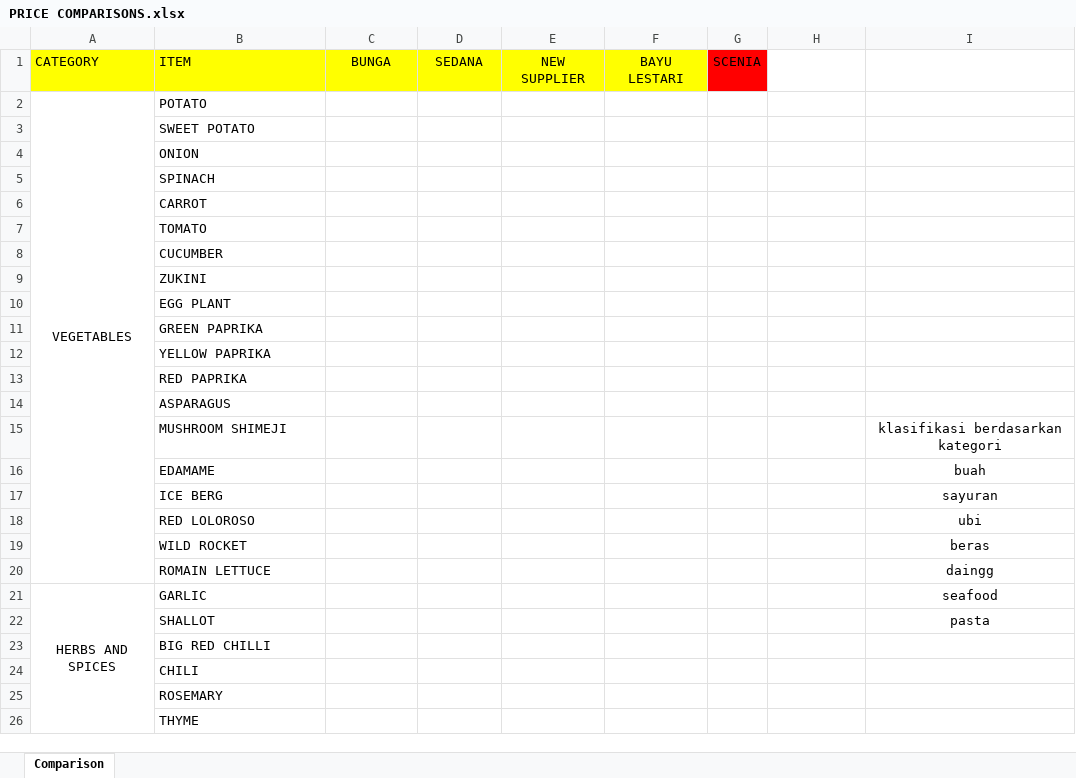
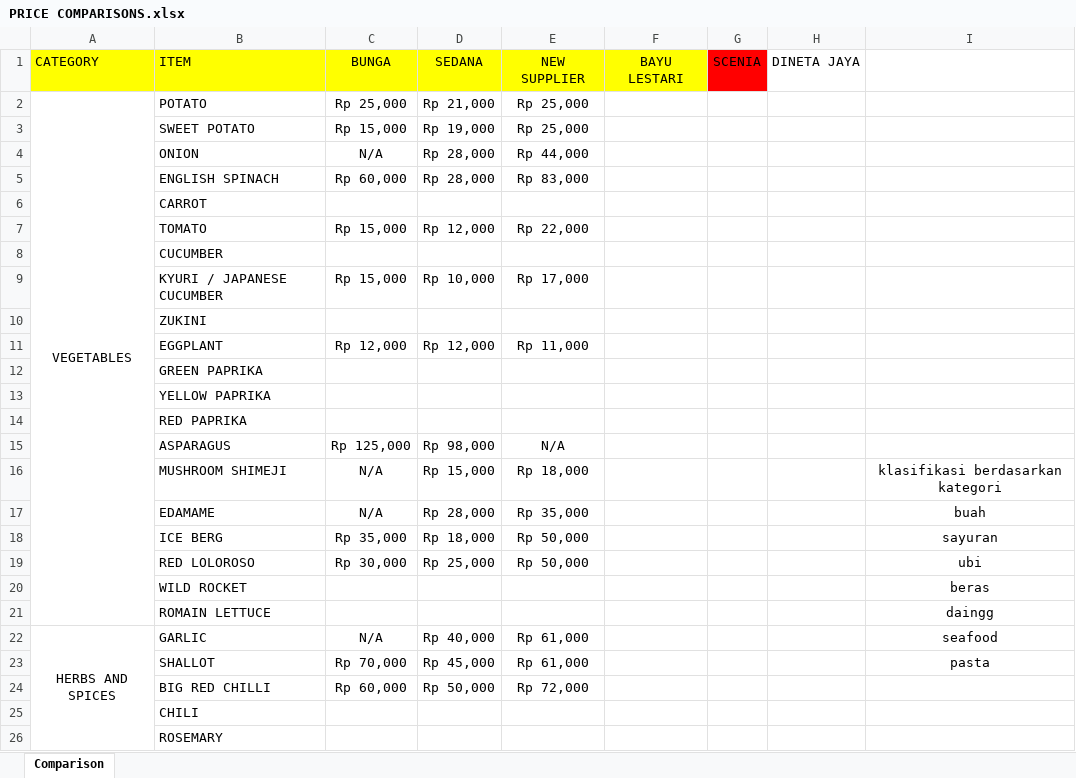
Before and after one commit to rizuki567-cyber/Purchasing-operations, an Excel workbook: SUPPLIER RELATED/PRICE COMPARISONS.xlsx, sheet Comparison, drawn as a sheet; only a part is shown; values as stored, in another font and other column widths than the file's, no borders; removed rows and columns are numbered as before the commit, all else as after; the diff covers the shown part only; the diff names each change by its address in the sheet, - before the commit and + after, or states it on an @@ line.

```diff
--- a/SUPPLIER RELATED/PRICE COMPARISONS.xlsx (sheet Comparison)
+++ b/SUPPLIER RELATED/PRICE COMPARISONS.xlsx (sheet Comparison)
-H1: (empty)
+H1: DINETA JAYA
-C2 (BUNGA): (empty)
+C2 (BUNGA): Rp 25,000
-D2 (SEDANA): (empty)
+D2 (SEDANA): Rp 21,000
-E2 (NEW SUPPLIER): (empty)
+E2 (NEW SUPPLIER): Rp 25,000
-row 3:  | SWEET POTATO
-row 4:  | ONION
-row 5:  | SPINACH
+row 3:  | SWEET POTATO | Rp 15,000 | Rp 19,000 | Rp 25,000
+row 4:  | ONION | N/A | Rp 28,000 | Rp 44,000
+row 5:  | ENGLISH SPINACH | Rp 60,000 | Rp 28,000 | Rp 83,000
-row 7:  | TOMATO
+row 7:  | TOMATO | Rp 15,000 | Rp 12,000 | Rp 22,000
+row 9:  | KYURI / JAPANESE CUCUMBER | Rp 15,000 | Rp 10,000 | Rp 17,000
-row 10:  | EGG PLANT
+row 11:  | EGGPLANT | Rp 12,000 | Rp 12,000 | Rp 11,000
-row 14:  | ASPARAGUS
-row 15:  | MUSHROOM SHIMEJI |  |  |  |  |  |  | klasifikasi berdasarkan kategori
-row 16:  | EDAMAME |  |  |  |  |  |  | buah
-row 17:  | ICE BERG |  |  |  |  |  |  | sayuran
-row 18:  | RED LOLOROSO |  |  |  |  |  |  | ubi
+row 15:  | ASPARAGUS | Rp 125,000 | Rp 98,000 | N/A
+row 16:  | MUSHROOM SHIMEJI | N/A | Rp 15,000 | Rp 18,000 |  |  |  | klasifikasi berdasarkan kategori
+row 17:  | EDAMAME | N/A | Rp 28,000 | Rp 35,000 |  |  |  | buah
+row 18:  | ICE BERG | Rp 35,000 | Rp 18,000 | Rp 50,000 |  |  |  | sayuran
+row 19:  | RED LOLOROSO | Rp 30,000 | Rp 25,000 | Rp 50,000 |  |  |  | ubi
-C22 (BUNGA): (empty)
+C22 (BUNGA): N/A
-D22 (SEDANA): (empty)
+D22 (SEDANA): Rp 40,000
-E22 (NEW SUPPLIER): (empty)
+E22 (NEW SUPPLIER): Rp 61,000
-row 22:  | SHALLOT |  |  |  |  |  |  | pasta
-row 23:  | BIG RED CHILLI
+row 23:  | SHALLOT | Rp 70,000 | Rp 45,000 | Rp 61,000 |  |  |  | pasta
+row 24:  | BIG RED CHILLI | Rp 60,000 | Rp 50,000 | Rp 72,000
-row 26:  | THYME
```
Also changed, not shown: 12 added rows, 34 removed rows, 104 edited cells and merged cells elsewhere in this sheet, 3 other files.
